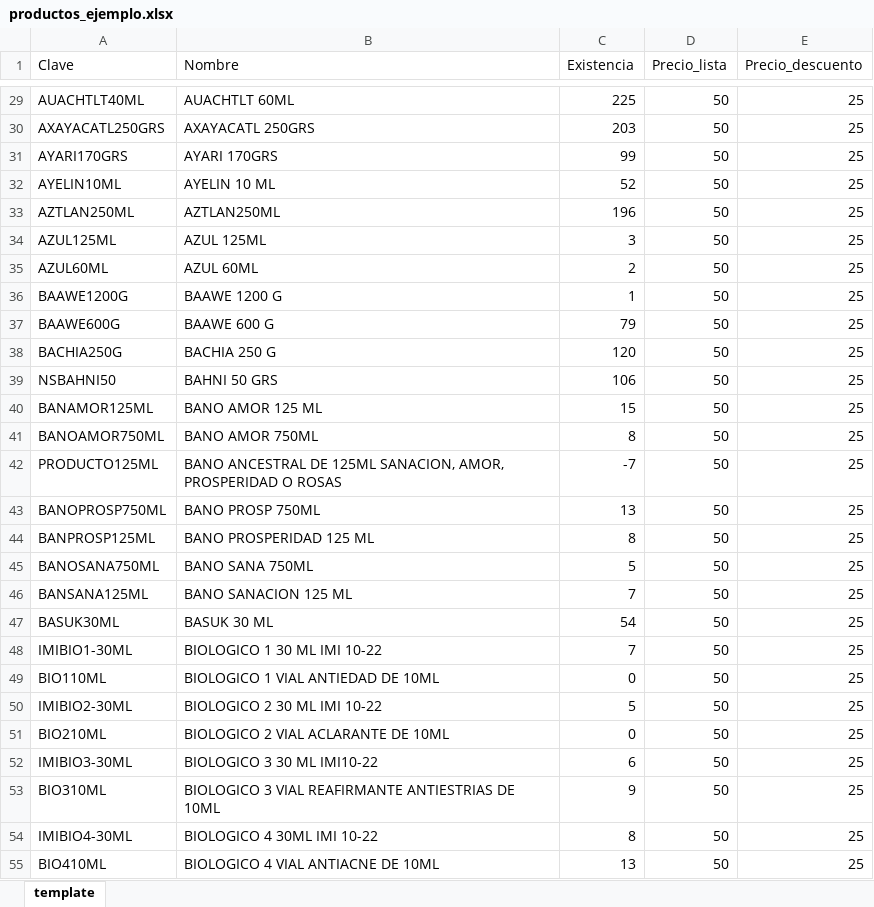
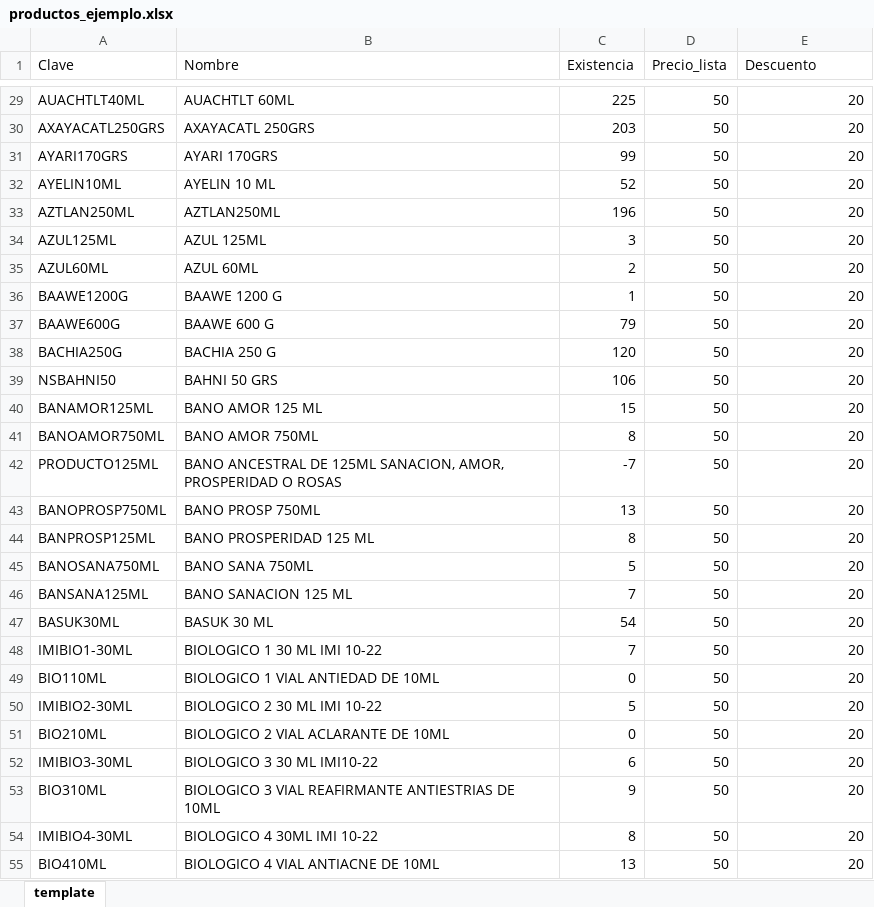
Before and after one commit to eldeivid420/Xpatl, an Excel workbook: productos_ejemplo.xlsx, sheet template, drawn as a sheet; only a part is shown, gaps mark what is left out; values as stored, in another font and other column widths than the file's, no borders; the diff covers the shown part only; the diff names each change by its address in the sheet, - before the commit and + after, or states it on an @@ line.

Commit message:
Ahora los descuentos se calculan de forma automática

```diff
--- a/productos_ejemplo.xlsx (sheet template)
+++ b/productos_ejemplo.xlsx (sheet template)
-E1: Precio_descuento
+E1: Descuento
-E29:E55 (Descuento): 25
+E29:E55 (Descuento): 20
```
Also changed, not shown: 231 edited cells elsewhere in this sheet, 4 other files.
